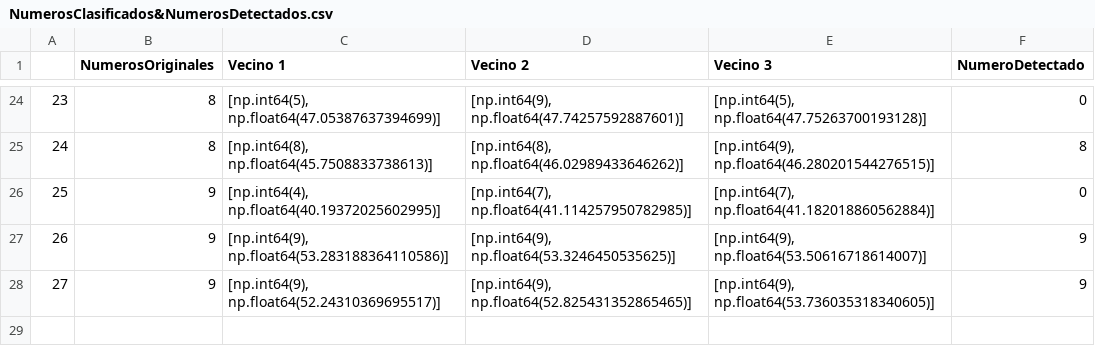
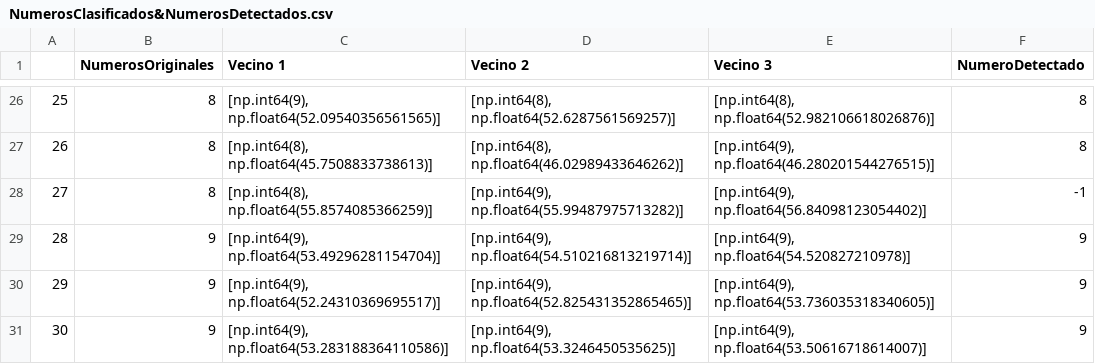
Before and after one commit to leonardolandeo-a11y/SomeNumbers, a CSV file: NumerosClasificados&NumerosDetectados.csv, drawn as a sheet; only a part is shown, gaps mark what is left out; addresses are those after the commit; the diff covers the shown part only; the diff names each change by its address in the sheet, - before the commit and + after, or states it on an @@ line.

```diff
--- a/NumerosClasificados&NumerosDetectados.csv
+++ b/NumerosClasificados&NumerosDetectados.csv
@@ column A renumbered between rows 6 and 31 @@
-C26 (Vecino 1): [np.int64(5), np.float64(47.05387637394699)]
+C26 (Vecino 1): [np.int64(9), np.float64(52.09540356561565)]
-D26 (Vecino 2): [np.int64(9), np.float64(47.74257592887601)]
+D26 (Vecino 2): [np.int64(8), np.float64(52.6287561569257)]
-E26 (Vecino 3): [np.int64(5), np.float64(47.75263700193128)]
+E26 (Vecino 3): [np.int64(8), np.float64(52.982106618026876)]
-F26 (NumeroDetectado): 0
+F26 (NumeroDetectado): 8
+row 28: 27 | 8 | [np.int64(8), np.float64(55.8574085366259)] | [np.int64(9), np.float64(55.99487975713282)] | [np.int64(9), np.float64(56.84098123054402)] | -1
-C29 (Vecino 1): [np.int64(4), np.float64(40.19372025602995)]
+C29 (Vecino 1): [np.int64(9), np.float64(53.49296281154704)]
-D29 (Vecino 2): [np.int64(7), np.float64(41.114257950782985)]
+D29 (Vecino 2): [np.int64(9), np.float64(54.510216813219714)]
-E29 (Vecino 3): [np.int64(7), np.float64(41.182018860562884)]
+E29 (Vecino 3): [np.int64(9), np.float64(54.520827210978)]
-F29 (NumeroDetectado): 0
+F29 (NumeroDetectado): 9
@@ row 28 moved to row 30: 29 @@
```
Also changed, not shown: 5 added rows, 3 removed rows, 1 moved row and 24 edited cells elsewhere in this file, NumerosClasificados.csv, 45 other files.
